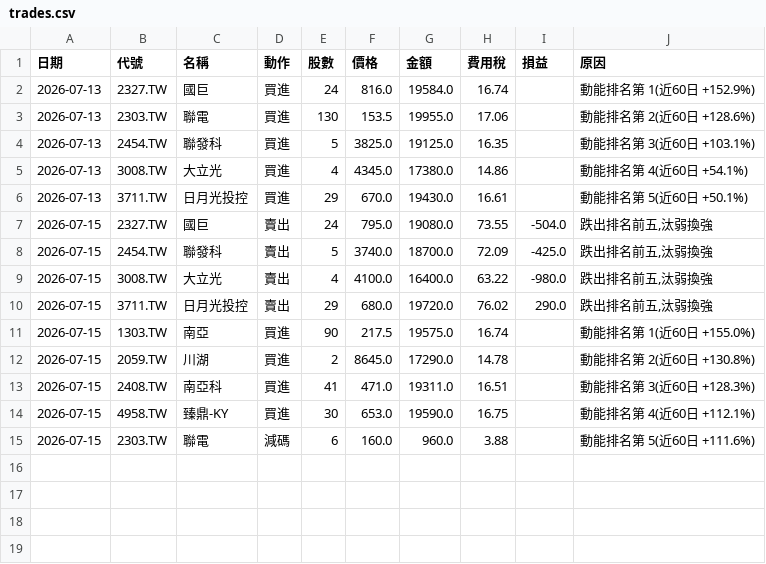
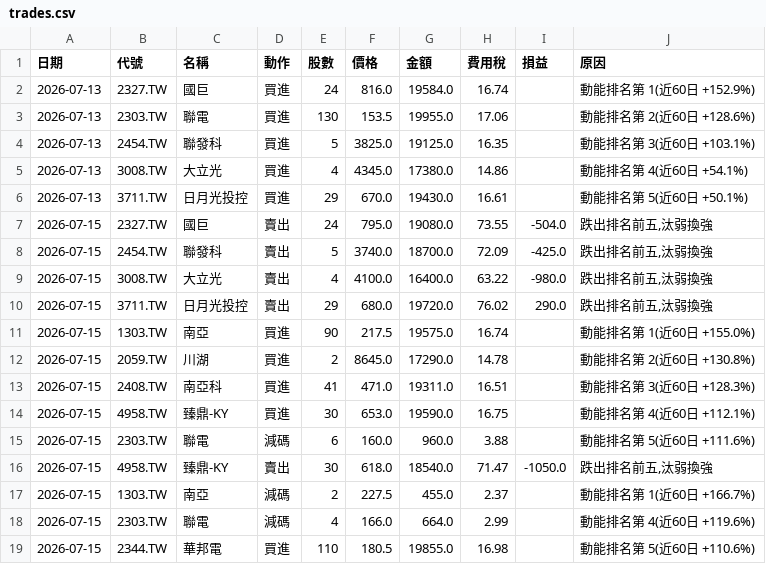
Before and after one commit to ktyan0614-byte/ai-fund, a CSV file: portfolio/trades.csv, drawn as a sheet.

```diff
--- a/portfolio/trades.csv
+++ b/portfolio/trades.csv
@@ -15 +15,5 @@
 2026-07-15,2303.TW,聯電,減碼,6,160.0,960.0,3.88,,動能排名第 5(近60日 +111.6%)
+2026-07-15,4958.TW,臻鼎-KY,賣出,30,618.0,18540.0,71.47,-1050.0,"跌出排名前五,汰弱換強"
+2026-07-15,1303.TW,南亞,減碼,2,227.5,455.0,2.37,,動能排名第 1(近60日 +166.7%)
+2026-07-15,2303.TW,聯電,減碼,4,166.0,664.0,2.99,,動能排名第 4(近60日 +119.6%)
+2026-07-15,2344.TW,華邦電,買進,110,180.5,19855.0,16.98,,動能排名第 5(近60日 +110.6%)
```
Also changed, not shown: portfolio/trades_hybrid.csv, portfolio/trades_margin.csv, 8 other files.
